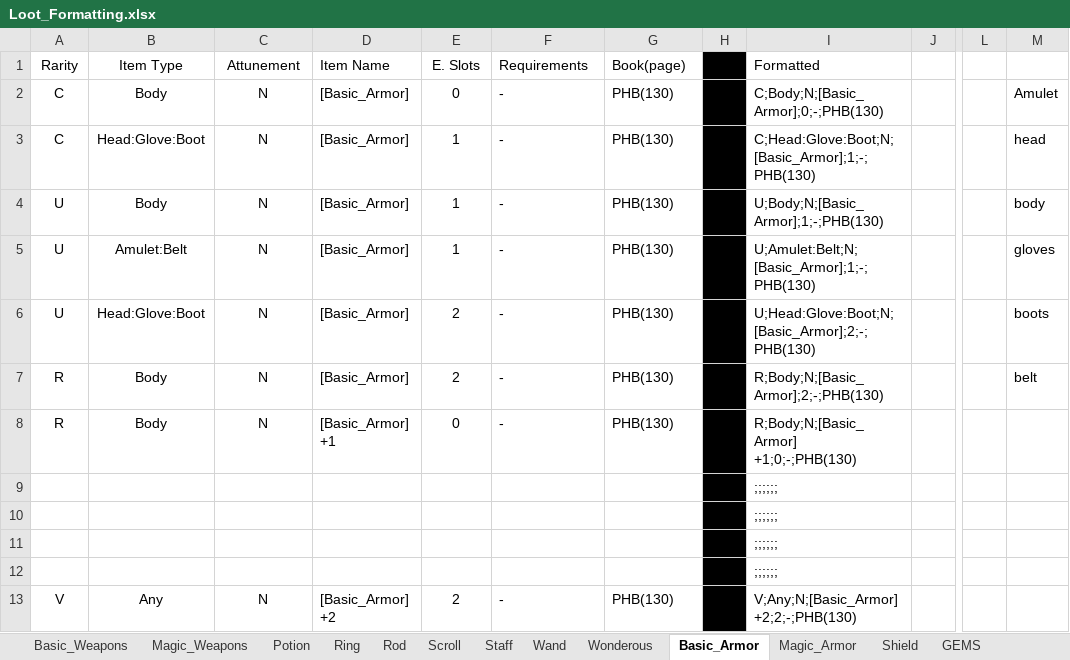
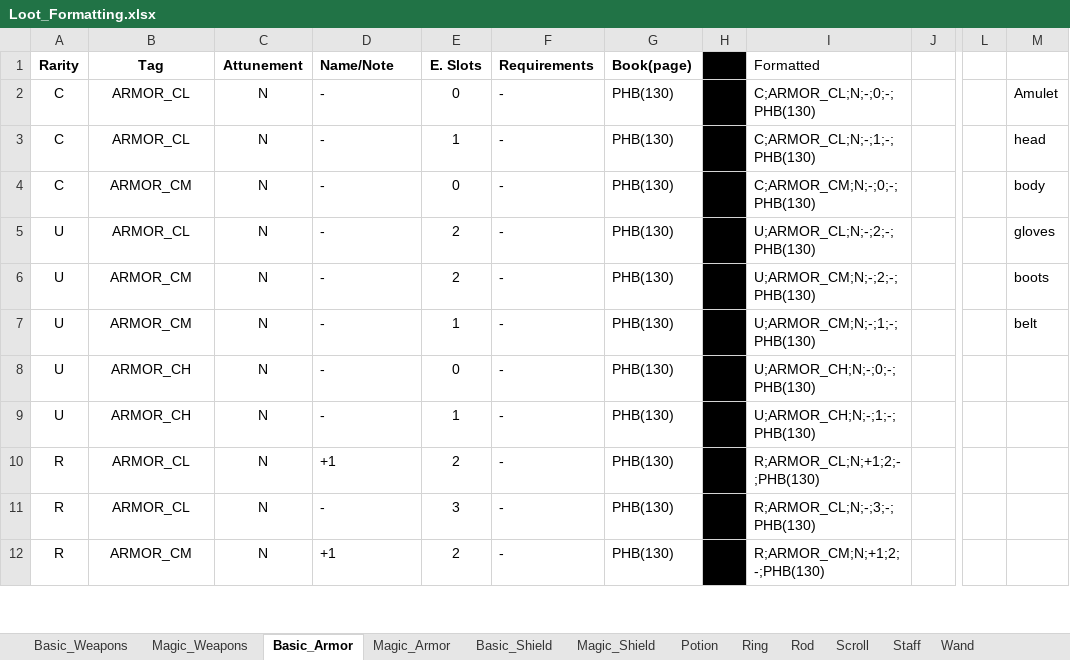
Before and after one commit to zaphodbeblebrox/DnD_Loot_Gen, an Excel workbook: Items/Loot_Formatting.xlsx, sheet Basic_Armor, drawn as a sheet; only a part is shown, gaps mark what is left out; values as stored, in another font and other column widths than the file's, no borders; removed rows and columns are numbered as before the commit, all else as after; rows hold the shown columns only; the diff covers the shown part only; the diff names each change by its address in the sheet, - before the commit and + after, or states it on an @@ line.

Commit message:
Tag and item file update

```diff
--- a/Items/Loot_Formatting.xlsx (sheet Basic_Armor)
+++ b/Items/Loot_Formatting.xlsx (sheet Basic_Armor)
-sheet tab: Shield
+sheet tab: Basic_Shield
+sheet tab: Magic_Shield
@@ sheet tab order changed: Basic_Weapons | Magic_Weapons | Basic_Armor | Magic_Armor | Basic_Shield | Magic_Shield | Potion | Ring | Rod | Scroll | Staff | Wand @@
-A1:G1 bold: off
+A1:G1 bold: on
-B1: Item Type
+B1: Tag
-D1: Item Name
+D1: Name/Note
-B2 (Tag): Body
+B2 (Tag): ARMOR_CL
-D2:D3 (Name/Note): [Basic_Armor]
+D2:D3 (Name/Note): -
-I2 (Formatted): C;Body;N;[Basic_Armor];0;-;PHB(130)
+I2 (Formatted): C;ARMOR_CL;N;-;0;-;PHB(130)
-B3 (Tag): Head:Glove:Boot
+B3 (Tag): ARMOR_CL
-I3 (Formatted): C;Head:Glove:Boot;N;[Basic_Armor];1;-;PHB(130)
+I3 (Formatted): C;ARMOR_CL;N;-;1;-;PHB(130)
-row 4: U | Body | N | [Basic_Armor] | 1 | - | PHB(130) |  | U;Body;N;[Basic_Armor];1;-;PHB(130) |  |  | body
+row 4: C | ARMOR_CM | N | - | 0 | - | PHB(130) |  | C;ARMOR_CM;N;-;0;-;PHB(130) |  |  | body
-B5 (Tag): Amulet:Belt
+B5 (Tag): ARMOR_CL
-D5:D6 (Name/Note): [Basic_Armor]
+D5:D6 (Name/Note): -
-E5 (E. Slots): 1
+E5 (E. Slots): 2
-I5 (Formatted): U;Amulet:Belt;N;[Basic_Armor];1;-;PHB(130)
+I5 (Formatted): U;ARMOR_CL;N;-;2;-;PHB(130)
-B6 (Tag): Head:Glove:Boot
+B6 (Tag): ARMOR_CM
-I6 (Formatted): U;Head:Glove:Boot;N;[Basic_Armor];2;-;PHB(130)
+I6 (Formatted): U;ARMOR_CM;N;-;2;-;PHB(130)
+row 7: U | ARMOR_CM | N | - | 1 | - | PHB(130) |  | U;ARMOR_CM;N;-;1;-;PHB(130) |  |  | belt
+row 8: U | ARMOR_CH | N | - | 0 | - | PHB(130) |  | U;ARMOR_CH;N;-;0;-;PHB(130)
+row 9: U | ARMOR_CH | N | - | 1 | - | PHB(130) |  | U;ARMOR_CH;N;-;1;-;PHB(130)
-B10:B11 (Tag): Body
+B10:B11 (Tag): ARMOR_CL
-D10 (Name/Note): [Basic_Armor]
+D10 (Name/Note): +1
-I10 (Formatted): R;Body;N;[Basic_Armor];2;-;PHB(130)
+I10 (Formatted): R;ARMOR_CL;N;+1;2;-;PHB(130)
-M10: belt
+M10: (empty)
-D11 (Name/Note): [Basic_Armor] +1
+D11 (Name/Note): -
-E11 (E. Slots): 0
+E11 (E. Slots): 3
-I11 (Formatted): R;Body;N;[Basic_Armor] +1;0;-;PHB(130)
+I11 (Formatted): R;ARMOR_CL;N;-;3;-;PHB(130)
-row 9:  |  |  |  |  |  |  |  | ;;;;;;
-row 10:  |  |  |  |  |  |  |  | ;;;;;;
-row 11:  |  |  |  |  |  |  |  | ;;;;;;
-row 12:  |  |  |  |  |  |  |  | ;;;;;;
-A12 (Rarity): V
+A12 (Rarity): R
-B12 (Tag): Any
+B12 (Tag): ARMOR_CM
-D12 (Name/Note): [Basic_Armor] +2
+D12 (Name/Note): +1
-I12 (Formatted): V;Any;N;[Basic_Armor] +2;2;-;PHB(130)
+I12 (Formatted): R;ARMOR_CM;N;+1;2;-;PHB(130)
```
Also changed, not shown: 13 added rows, 12 removed rows and 35 edited cells elsewhere in this sheet, sheet Basic_Shield, sheet Magic_Armor, sheet Potion, sheet Ring, sheet Basic_Weapons, sheet Magic_Weapons, formulas that keep their value, 26 other files.
